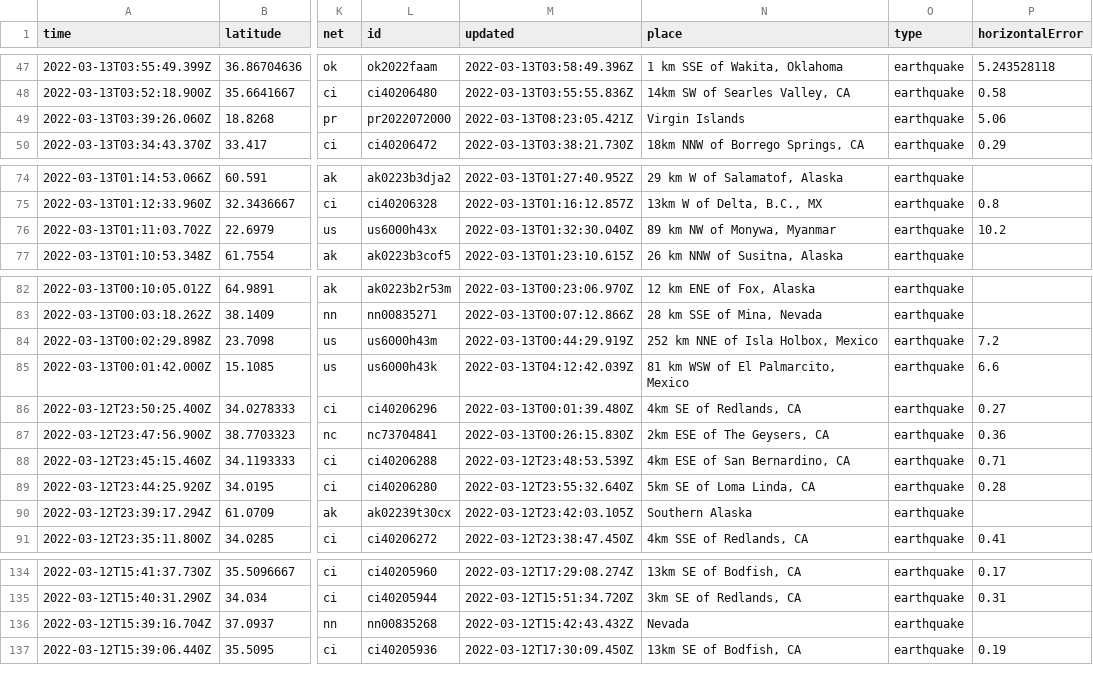
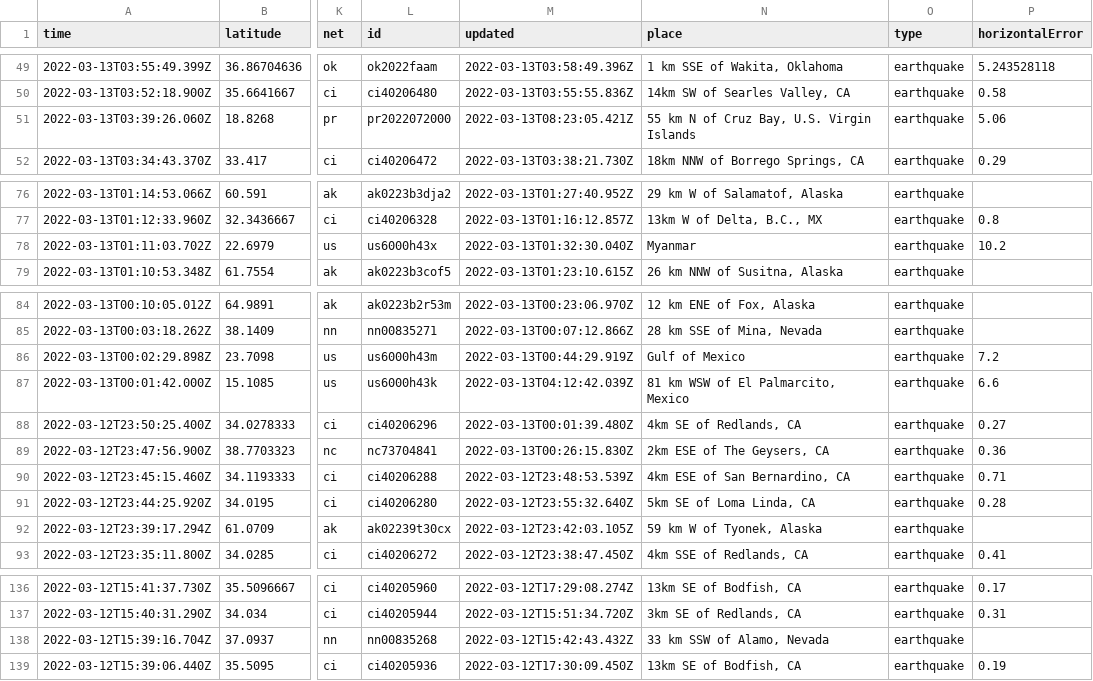
Before and after one commit to rachelll4/git-actions-nicar, a CSV file: usgs_current.csv, drawn as a sheet; only a part is shown, gaps mark what is left out; addresses are those after the commit; the diff covers the shown part only; the diff names each change by its address in the sheet, - before the commit and + after, or states it on an @@ line.

```diff
--- a/usgs_current.csv
+++ b/usgs_current.csv
-N51 (place): Virgin Islands
+N51 (place): 55 km N of Cruz Bay, U.S. Virgin Islands
-N78 (place): 89 km NW of Monywa, Myanmar
+N78 (place): Myanmar
-N86 (place): 252 km NNE of Isla Holbox, Mexico
+N86 (place): Gulf of Mexico
-N92 (place): Southern Alaska
+N92 (place): 59 km W of Tyonek, Alaska
-N138 (place): Nevada
+N138 (place): 33 km SSW of Alamo, Nevada
```
Also changed, not shown: 2 added rows and 8 edited cells elsewhere in this file.
